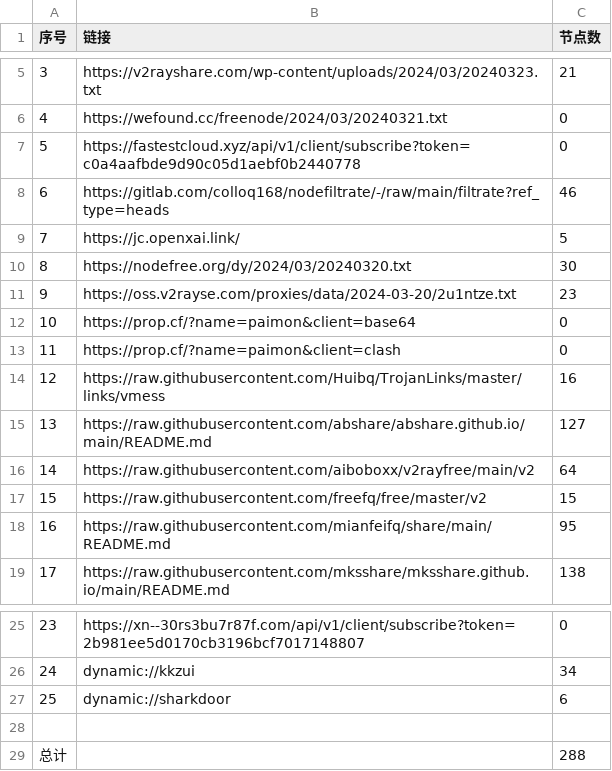
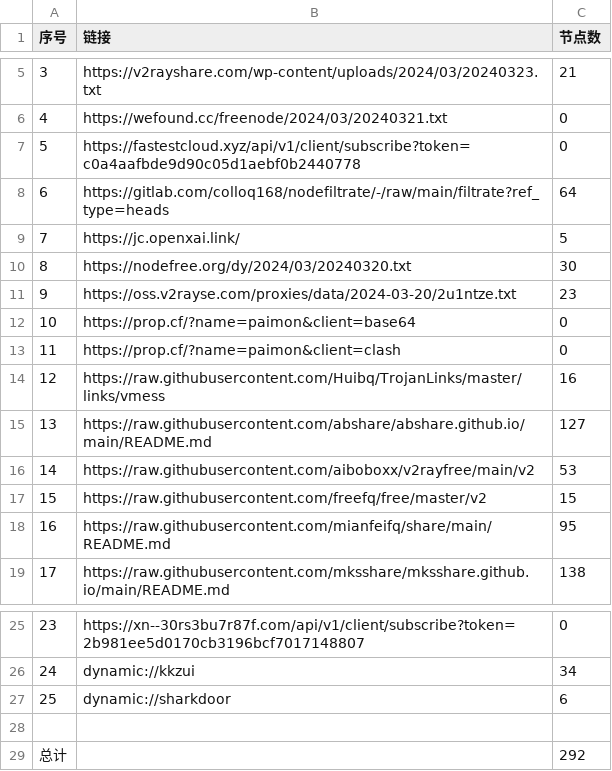
Before and after one commit to a97083435/NoMoreWalls, a CSV file: list_result.csv, drawn as a sheet; only a part is shown, gaps mark what is left out.

```diff
--- a/list_result.csv
+++ b/list_result.csv
@@ -7,3 +7,3 @@
 5,https://fastestcloud.xyz/api/v1/client/subscribe?token=c0a4aafbde9d90c05d1aebf0b2440778,0
-6,https://gitlab.com/colloq168/nodefiltrate/-/raw/main/filtrate?ref_type=heads,46
+6,https://gitlab.com/colloq168/nodefiltrate/-/raw/main/filtrate?ref_type=heads,64
 7,https://jc.openxai.link/,5
@@ -15,3 +15,3 @@
 13,https://raw.githubusercontent.com/abshare/abshare.github.io/main/README.md,127
-14,https://raw.githubusercontent.com/aiboboxx/v2rayfree/main/v2,64
+14,https://raw.githubusercontent.com/aiboboxx/v2rayfree/main/v2,53
 15,https://raw.githubusercontent.com/freefq/free/master/v2,15
@@ -28,2 +28,2 @@
 
-总计,,288
+总计,,292
```
Also changed, not shown: 21 other files.
